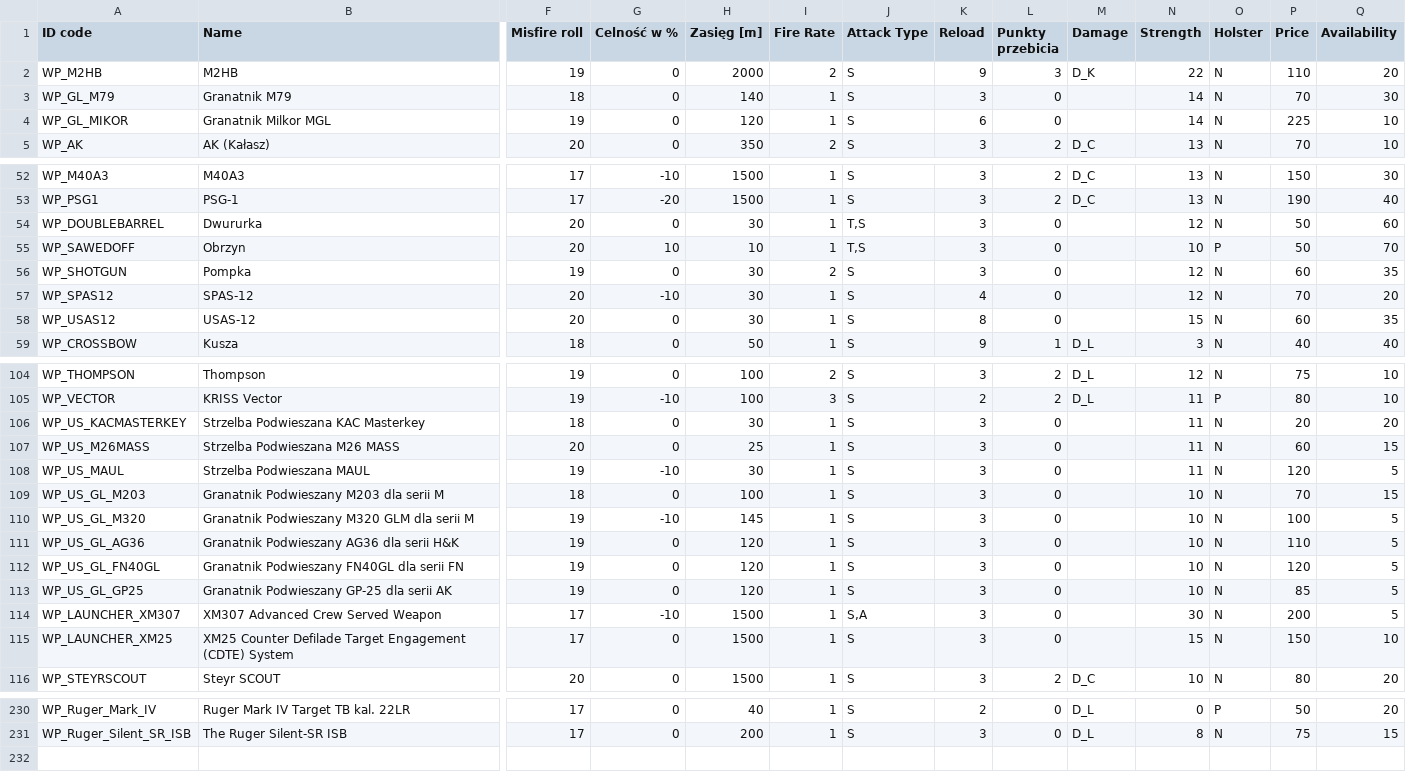
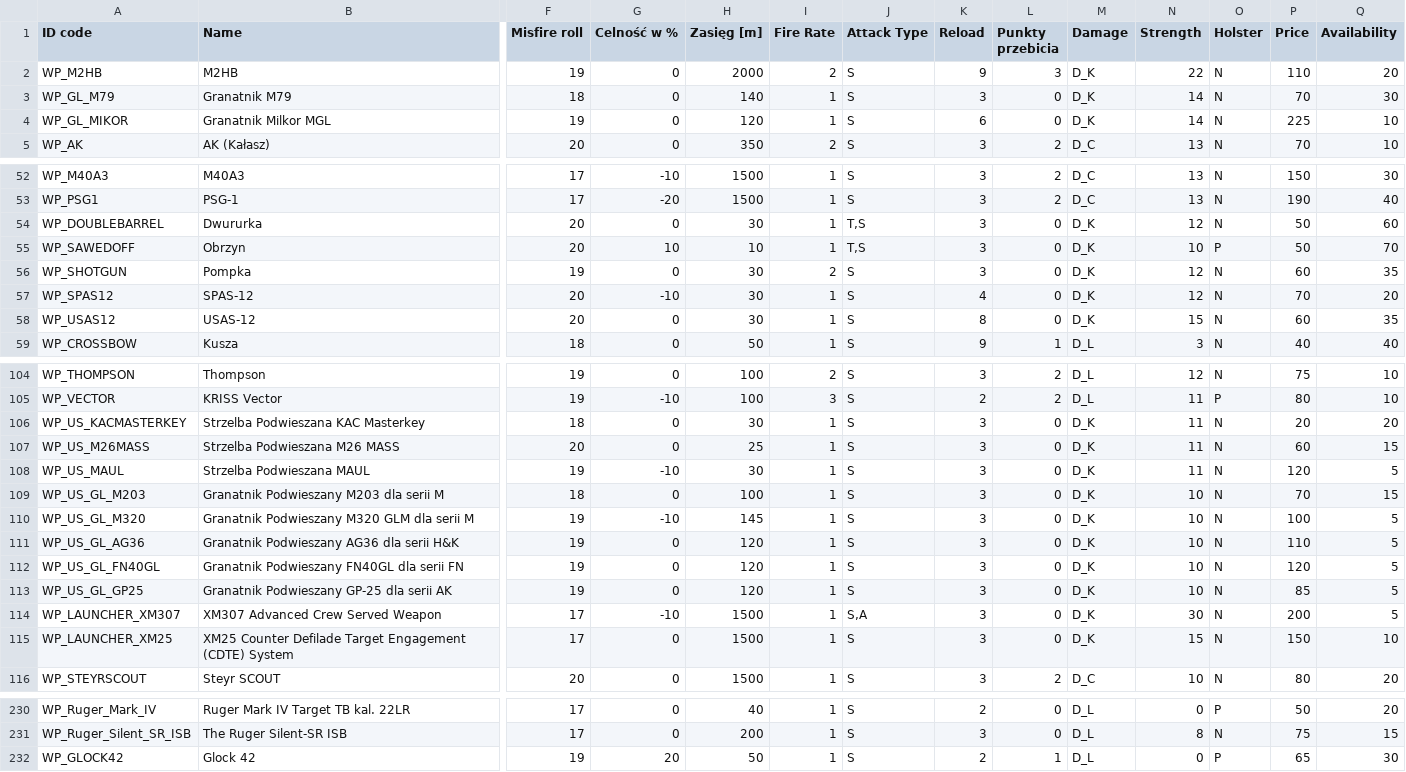
Before and after one commit to AdrianZaleski/Neuroshima_items_filter, a CSV file: CSV/Bronie prototyp - RANGED.csv, drawn as a sheet; only a part is shown, gaps mark what is left out; rows hold the shown columns only; the diff covers the shown part only; the diff names each change by its address in the sheet, - before the commit and + after, or states it on an @@ line.

Commit message:
Remove not needed file model.py
Rename the database -> main_db.bd
Added damage table into the database
Update the values in the ranged csv file

```diff
--- a/CSV/Bronie prototyp - RANGED.csv
+++ b/CSV/Bronie prototyp - RANGED.csv
-M3:M4 (Damage): (empty)
+M3:M4 (Damage): D_K
-M54:M58 (Damage): (empty)
+M54:M58 (Damage): D_K
-M106:M115 (Damage): (empty)
+M106:M115 (Damage): D_K
+row 232: WP_GLOCK42 | Glock 42 | 19 | 20 | 50 | 1 | S | 2 | 1 | D_L | 0 | P | 65 | 30
```
Also changed, not shown: 1 edited cell elsewhere in this file, 3 other files.
